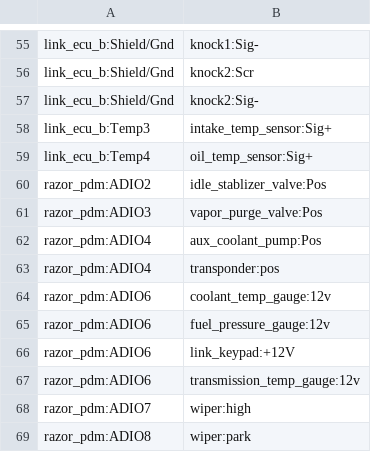
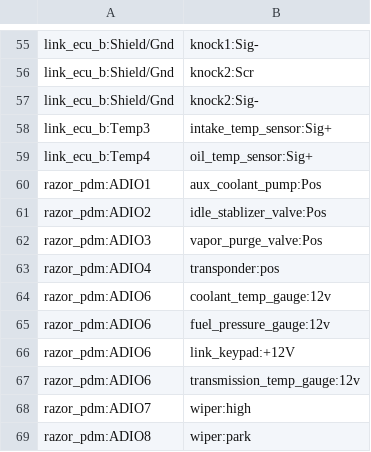
Before and after one commit to djhedges/corrado_wiring, a CSV file: corrado_ecu_pdm_pinout.csv, drawn as a sheet; only a part is shown, gaps mark what is left out.

```diff
--- a/corrado_ecu_pdm_pinout.csv
+++ b/corrado_ecu_pdm_pinout.csv
@@ -59,5 +59,5 @@ link_ecu_b:Temp3,intake_temp_sensor:Sig+
 link_ecu_b:Temp4,oil_temp_sensor:Sig+
+razor_pdm:ADIO1,aux_coolant_pump:Pos
 razor_pdm:ADIO2,idle_stablizer_valve:Pos
 razor_pdm:ADIO3,vapor_purge_valve:Pos
-razor_pdm:ADIO4,aux_coolant_pump:Pos
 razor_pdm:ADIO4,transponder:pos
```
Also changed, not shown: 31 other files.
